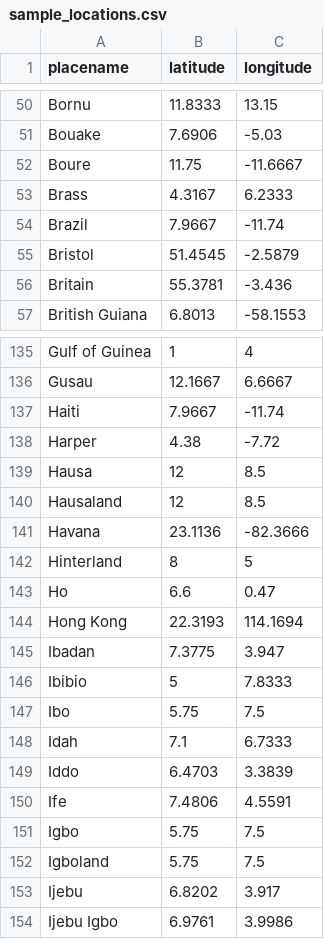
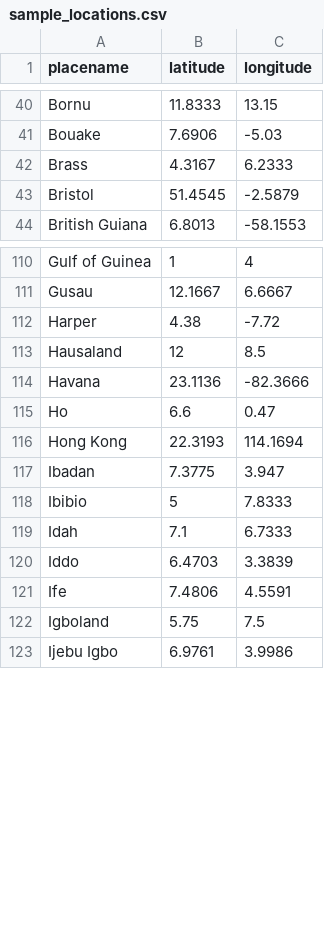
Before and after one commit to nozomi-sawada/lagos-weekly-record-analysis, a CSV file: sample_locations.csv, drawn as a sheet; only a part is shown, gaps mark what is left out; the diff covers the shown part only.

```diff
--- a/sample_locations.csv
+++ b/sample_locations.csv
@@ -51,7 +41,4 @@ Bornu,11.8333,13.15
 Bouake,7.6906,-5.03
-Boure,11.75,-11.6667
 Brass,4.3167,6.2333
-Brazil,7.9667,-11.74
 Bristol,51.4545,-2.5879
-Britain,55.3781,-3.436
 British Guiana,6.8013,-58.1553
@@ -136,8 +111,5 @@ Gulf of Guinea,1,4
 Gusau,12.1667,6.6667
-Haiti,7.9667,-11.74
 Harper,4.38,-7.72
-Hausa,12,8.5
 Hausaland,12,8.5
 Havana,23.1136,-82.3666
-Hinterland,8,5
 Ho,6.6,0.47
@@ -146,3 +118,2 @@ Ibadan,7.3775,3.947
 Ibibio,5,7.8333
-Ibo,5.75,7.5
 Idah,7.1,6.7333
@@ -150,5 +121,3 @@ Iddo,6.4703,3.3839
 Ife,7.4806,4.5591
-Igbo,5.75,7.5
 Igboland,5.75,7.5
-Ijebu,6.8202,3.917
 Ijebu Igbo,6.9761,3.9986
```
Also changed, not shown: 45 removed rows elsewhere in this file.
